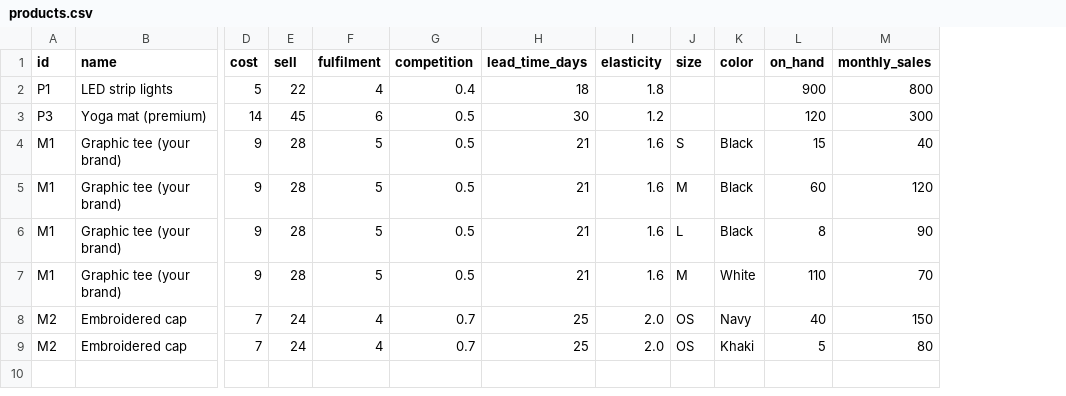
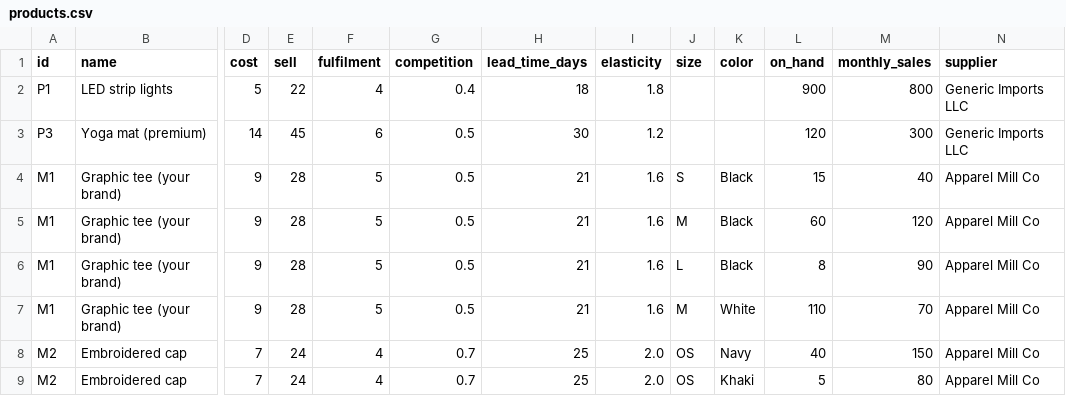
Before and after one commit to proppapromo-sys/ebe-commerce, a CSV file: examples/products.csv, drawn as a sheet; only a part is shown, gaps mark what is left out; the diff names each change by its address in the sheet, - before the commit and + after, or states it on an @@ line.

```diff
--- a/examples/products.csv
+++ b/examples/products.csv
+column N (supplier), rows 2-9: Generic Imports LLC | Generic Imports LLC | Apparel Mill Co | Apparel Mill Co | Apparel Mill Co | Apparel Mill Co | Apparel Mill Co | Apparel Mill Co
```
Also changed, not shown: 5 other files.
